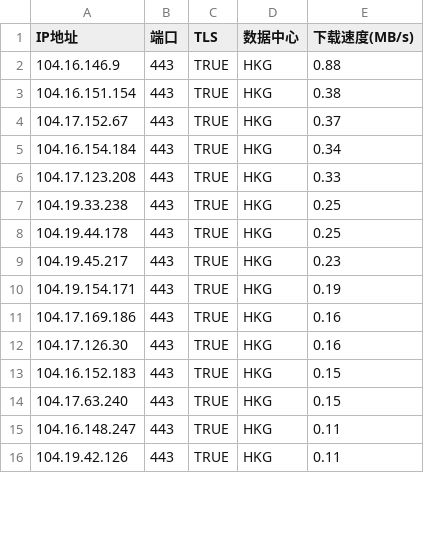
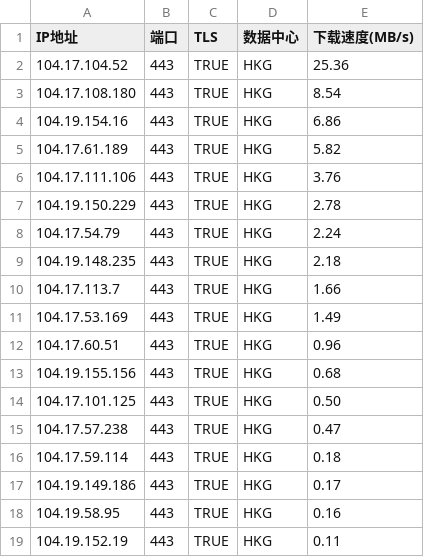
Before and after one commit to MarshallEriksen-Neura/WorkerVless2sub, a CSV file: best_ips.csv, drawn as a sheet; only a part is shown; the diff covers the shown part only.

Commit message:
Update best_ips.csv via local CFST (2026-10-04)

```diff
--- a/best_ips.csv
+++ b/best_ips.csv
@@ -1,16 +1,19 @@
 IP地址,端口,TLS,数据中心,下载速度(MB/s)
-104.16.146.9,443,TRUE,HKG,0.88
-104.16.151.154,443,TRUE,HKG,0.38
-104.17.152.67,443,TRUE,HKG,0.37
-104.16.154.184,443,TRUE,HKG,0.34
-104.17.123.208,443,TRUE,HKG,0.33
-104.19.33.238,443,TRUE,HKG,0.25
-104.19.44.178,443,TRUE,HKG,0.25
-104.19.45.217,443,TRUE,HKG,0.23
-104.19.154.171,443,TRUE,HKG,0.19
-104.17.169.186,443,TRUE,HKG,0.16
-104.17.126.30,443,TRUE,HKG,0.16
-104.16.152.183,443,TRUE,HKG,0.15
-104.17.63.240,443,TRUE,HKG,0.15
-104.16.148.247,443,TRUE,HKG,0.11
-104.19.42.126,443,TRUE,HKG,0.11
+104.17.104.52,443,TRUE,HKG,25.36
+104.17.108.180,443,TRUE,HKG,8.54
+104.19.154.16,443,TRUE,HKG,6.86
+104.17.61.189,443,TRUE,HKG,5.82
+104.17.111.106,443,TRUE,HKG,3.76
+104.19.150.229,443,TRUE,HKG,2.78
+104.17.54.79,443,TRUE,HKG,2.24
+104.19.148.235,443,TRUE,HKG,2.18
+104.17.113.7,443,TRUE,HKG,1.66
+104.17.53.169,443,TRUE,HKG,1.49
+104.17.60.51,443,TRUE,HKG,0.96
+104.19.155.156,443,TRUE,HKG,0.68
+104.17.101.125,443,TRUE,HKG,0.50
+104.17.57.238,443,TRUE,HKG,0.47
+104.17.59.114,443,TRUE,HKG,0.18
+104.19.149.186,443,TRUE,HKG,0.17
+104.19.58.95,443,TRUE,HKG,0.16
+104.19.152.19,443,TRUE,HKG,0.11
```
Also changed, not shown: 2 removed rows and 3 edited cells elsewhere in this file.
